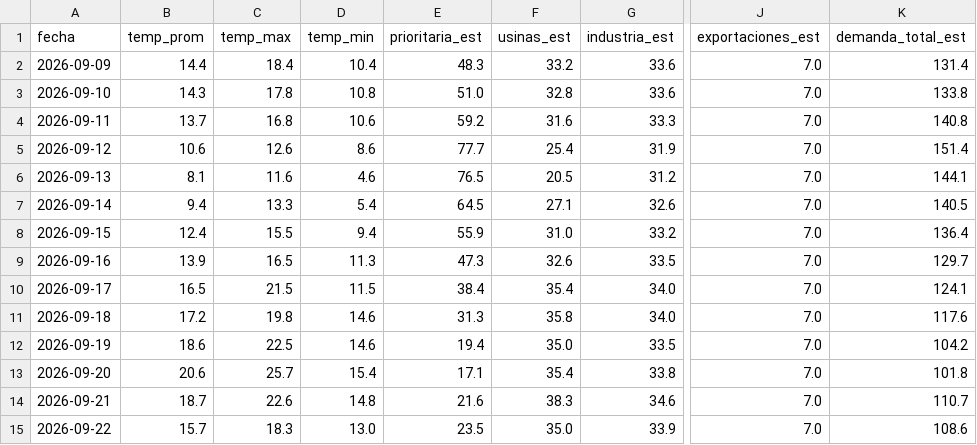
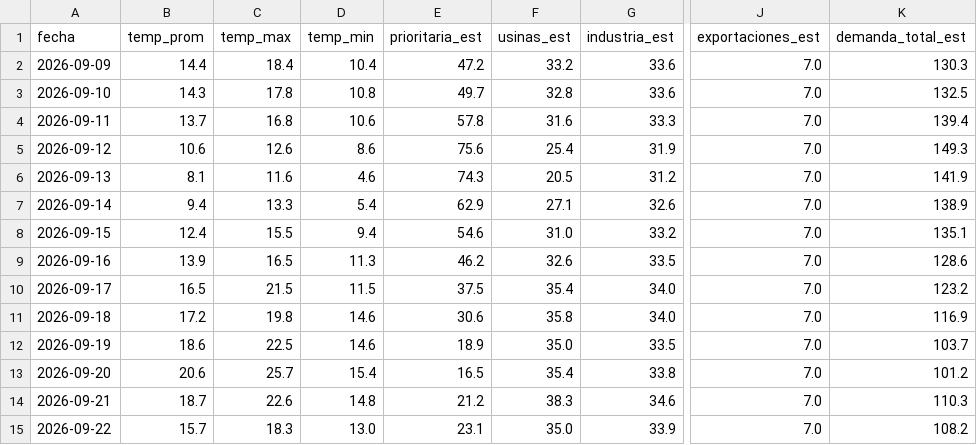
Before and after one commit to RodrigoManassero/estado-sistema-gas-rodrigo, a CSV file: public/data/demand_forecast.csv, drawn as a sheet; only a part is shown, gaps mark what is left out; the diff names each change by its address in the sheet, - before the commit and + after, or states it on an @@ line.

```diff
--- a/public/data/demand_forecast.csv
+++ b/public/data/demand_forecast.csv
-E2 (prioritaria_est): 48.3
+E2 (prioritaria_est): 47.2
-K2 (demanda_total_est): 131.4
+K2 (demanda_total_est): 130.3
-E3 (prioritaria_est): 51.0
+E3 (prioritaria_est): 49.7
-K3 (demanda_total_est): 133.8
+K3 (demanda_total_est): 132.5
-E4 (prioritaria_est): 59.2
+E4 (prioritaria_est): 57.8
-K4 (demanda_total_est): 140.8
+K4 (demanda_total_est): 139.4
-E5 (prioritaria_est): 77.7
+E5 (prioritaria_est): 75.6
-K5 (demanda_total_est): 151.4
+K5 (demanda_total_est): 149.3
-E6 (prioritaria_est): 76.5
+E6 (prioritaria_est): 74.3
-K6 (demanda_total_est): 144.1
+K6 (demanda_total_est): 141.9
-E7 (prioritaria_est): 64.5
+E7 (prioritaria_est): 62.9
-K7 (demanda_total_est): 140.5
+K7 (demanda_total_est): 138.9
-E8 (prioritaria_est): 55.9
+E8 (prioritaria_est): 54.6
-K8 (demanda_total_est): 136.4
+K8 (demanda_total_est): 135.1
-E9 (prioritaria_est): 47.3
+E9 (prioritaria_est): 46.2
-K9 (demanda_total_est): 129.7
+K9 (demanda_total_est): 128.6
-E10 (prioritaria_est): 38.4
+E10 (prioritaria_est): 37.5
-K10 (demanda_total_est): 124.1
+K10 (demanda_total_est): 123.2
-E11 (prioritaria_est): 31.3
+E11 (prioritaria_est): 30.6
-K11 (demanda_total_est): 117.6
+K11 (demanda_total_est): 116.9
-E12 (prioritaria_est): 19.4
+E12 (prioritaria_est): 18.9
-K12 (demanda_total_est): 104.2
+K12 (demanda_total_est): 103.7
-E13 (prioritaria_est): 17.1
+E13 (prioritaria_est): 16.5
-K13 (demanda_total_est): 101.8
+K13 (demanda_total_est): 101.2
-E14 (prioritaria_est): 21.6
+E14 (prioritaria_est): 21.2
-K14 (demanda_total_est): 110.7
+K14 (demanda_total_est): 110.3
-E15 (prioritaria_est): 23.5
+E15 (prioritaria_est): 23.1
-K15 (demanda_total_est): 108.6
+K15 (demanda_total_est): 108.2
```
Also changed, not shown: public/data/carga_datos.csv, public/data/linepack_forecast.csv, 22 other files.
